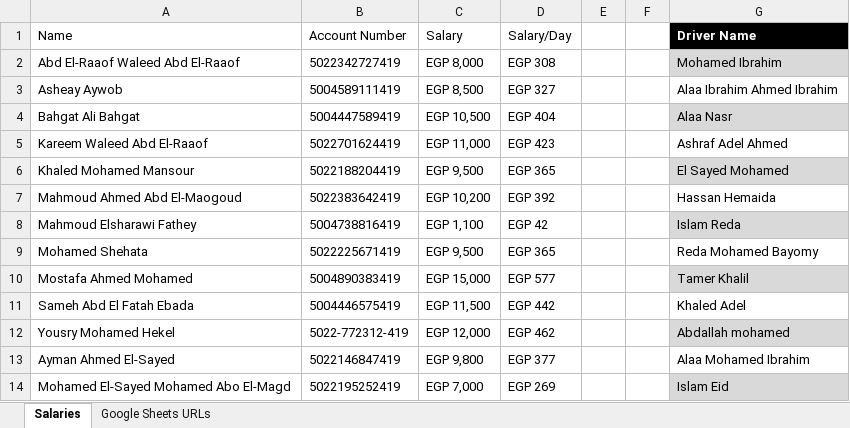
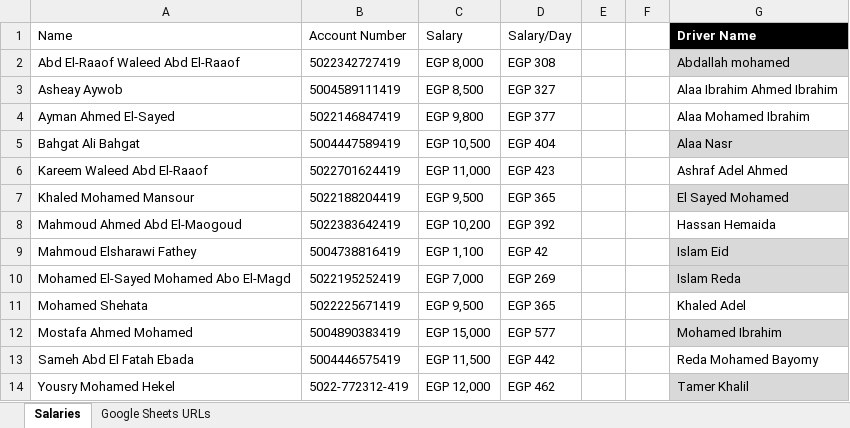
Before and after one commit to landmarkplus2016-byte/Task-Tracking-System, an Excel workbook: list.xlsx, sheet Salaries, drawn as a sheet; values as stored, in another font and other column widths than the file's, no borders; conditional formats and table styles not drawn; removed rows and columns are numbered as before the commit, all else as after; the diff names each change by its address in the sheet, - before the commit and + after, or states it on an @@ line.

Commit message:
Add files via upload

```diff
--- a/list.xlsx (sheet Salaries)
+++ b/list.xlsx (sheet Salaries)
-G2 (Driver Name): Mohamed Ibrahim
+G2 (Driver Name): Abdallah mohamed
@@ row 13 moved to row 4: Ayman Ahmed El-Sayed @@
-G9 (Driver Name): Islam Reda
+G9 (Driver Name): Islam Eid
+row 10: Mohamed El-Sayed Mohamed Abo El-Magd | 5022195252419 | EGP 7,000 | EGP 269 |  |  | Islam Reda
-G11 (Driver Name): Reda Mohamed Bayomy
+G11 (Driver Name): Khaled Adel
-G12 (Driver Name): Tamer Khalil
+G12 (Driver Name): Mohamed Ibrahim
-G13 (Driver Name): Khaled Adel
+G13 (Driver Name): Reda Mohamed Bayomy
-G14 (Driver Name): Abdallah mohamed
+G14 (Driver Name): Tamer Khalil
-row 14: Mohamed El-Sayed Mohamed Abo El-Magd | 5022195252419 | EGP 7,000 | EGP 269 |  |  | Islam Eid
```
Also changed, not shown: sheet Google Sheets URLs.
